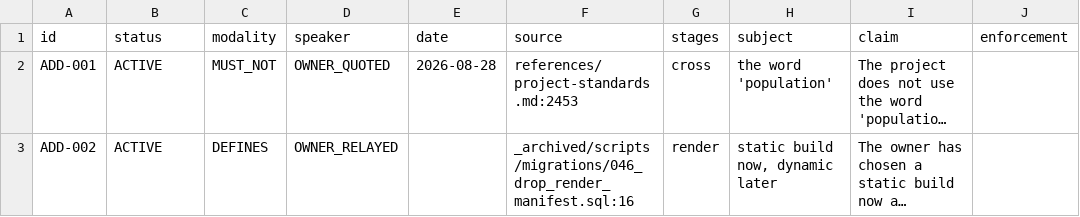
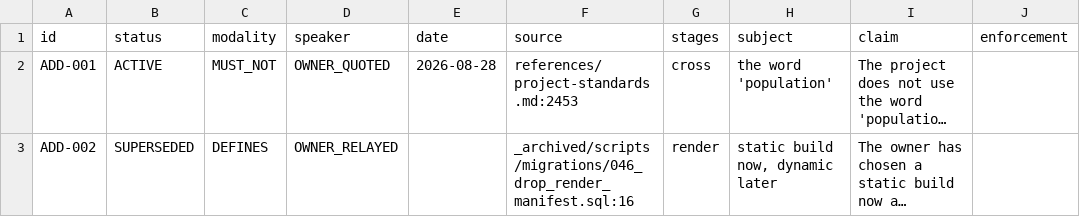
Before and after one commit to jordanelias/guidebook, a TSV file: workplan/pipeline-state-graph/ATOMS.tsv, drawn as a sheet; only a part is shown; long unchanged cells end in …; the diff covers the shown part only; the diff names each change by its address in the sheet, - before the commit and + after, or states it on an @@ line.

```diff
--- a/workplan/pipeline-state-graph/ATOMS.tsv
+++ b/workplan/pipeline-state-graph/ATOMS.tsv
-B3 (status): ACTIVE
+B3 (status): SUPERSEDED
```
Also changed, not shown: 4 edited cells elsewhere in this file, workplan/pipeline-state-graph/AMBIGUITIES.tsv, workplan/pipeline-state-graph/OPEN-QUESTIONS.tsv, 13 other files.
